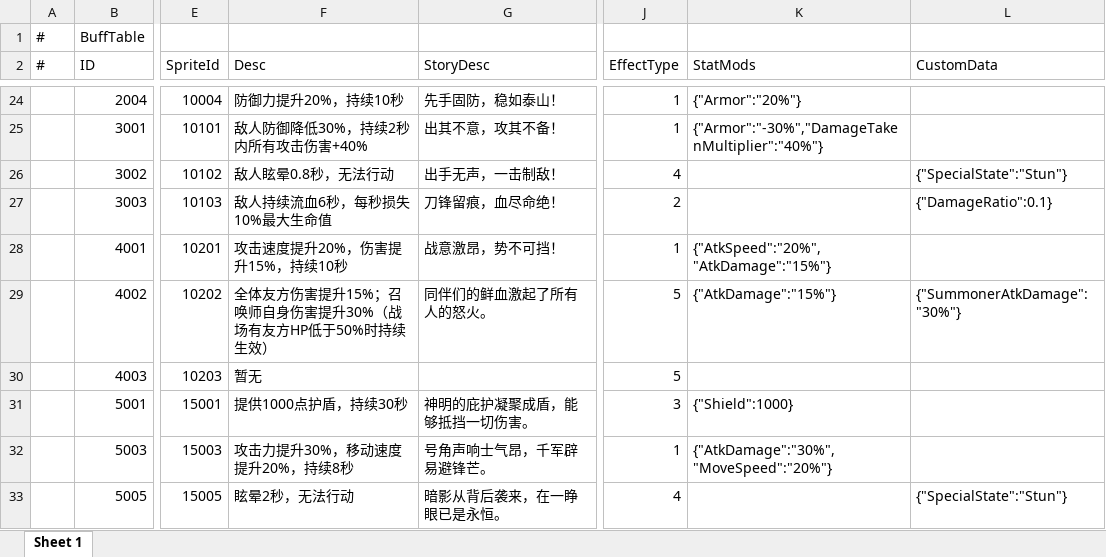
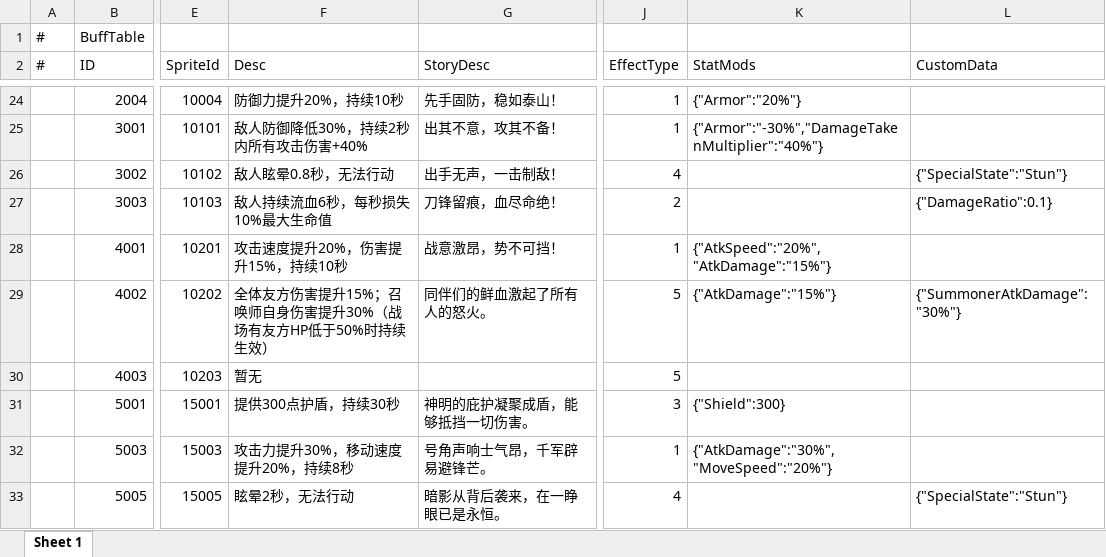
Before and after one commit to TXYzznc/GP, an Excel workbook: AAAGameData/DataTables/BuffTable.xlsx, sheet Sheet 1, drawn as a sheet; only a part is shown, gaps mark what is left out; values as stored, in another font and other column widths than the file's, no borders; the diff names each change by its address in the sheet, - before the commit and + after, or states it on an @@ line.

Commit message:
data: 配置表数据批量更新
更新以下配置表（xlsx + bytes + txt）：
- BuffTable：Buff 配置更新
- ItemTable：物品数据更新
- MapSpawnTable：地图刷新配置更新
- ResourceConfigTable：资源路径配置更新（新增护盾特效/品质特效条目）
- SceneTable：场景配置更新
- SummonChessSkillTable：技能配置更新
- SummonChessTable：棋子配置更新

```diff
--- a/AAAGameData/DataTables/BuffTable.xlsx (sheet Sheet 1)
+++ b/AAAGameData/DataTables/BuffTable.xlsx (sheet Sheet 1)
-F31 (Desc): 提供1000点护盾，持续30秒
+F31 (Desc): 提供300点护盾，持续30秒
-K31 (StatMods): {"Shield":1000}
+K31 (StatMods): {"Shield":300}
```
Also changed, not shown: AAAGameData/DataTables/ItemTable.xlsx, AAAGameData/DataTables/MapSpawnTable.xlsx, 16 other files.
